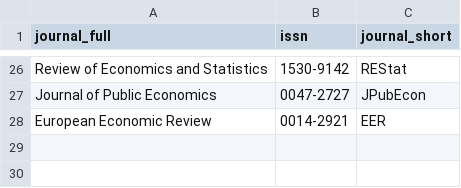
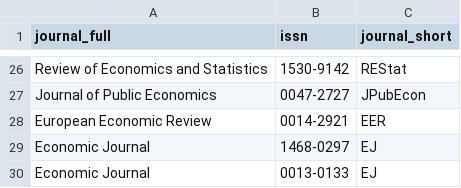
Before and after one commit to sumtxt/picnic, a CSV file: parameters/economics_journals.csv, drawn as a sheet; only a part is shown, gaps mark what is left out.

```diff
--- a/parameters/economics_journals.csv
+++ b/parameters/economics_journals.csv
@@ -28 +28,3 @@ Journal of Public Economics,0047-2727,JPubEcon
 European Economic Review,0014-2921,EER
+Economic Journal,1468-0297,EJ
+Economic Journal,0013-0133,EJ
```
Also changed, not shown: parameters/sociology_journals.csv.
